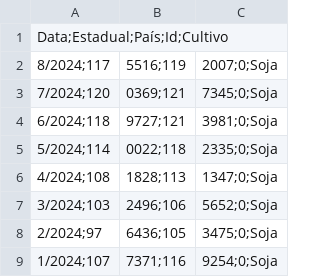
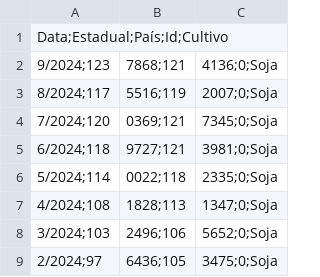
Before and after one commit to fAikoH-dot/TCC-v1, a CSV file: data library/Soja_v1.csv (was Soja_v1.csv), drawn as a sheet; only a part is shown; the shorter side is filled out with more unchanged rows; the diff names each change by its address in the sheet, - before the commit and + after, or states it on an @@ line.

```diff
--- a/Soja_v1.csv
+++ b/data library/Soja_v1.csv
+row 2: 9/2024;123 | 7868;121 | 4136;0;Soja
```
Also changed, not shown: data library/Algodao_v1.csv, data library/Milho_v1.csv, 2 other files.
